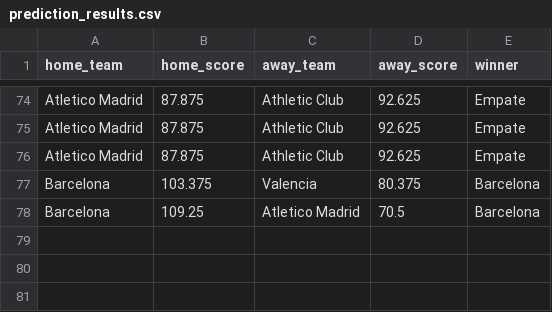
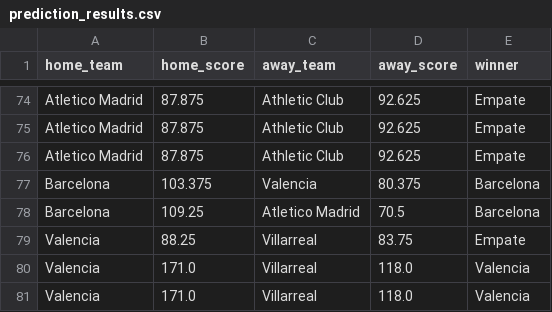
Before and after one commit to juancarlos1907/TFG-futbol_predicion, a CSV file: src/backend/prediction_results.csv, drawn as a sheet; only a part is shown, gaps mark what is left out.

Commit message:
fix: result for custom prediction

```diff
--- a/src/backend/prediction_results.csv
+++ b/src/backend/prediction_results.csv
@@ -78 +78,4 @@ Barcelona,103.375,Valencia,80.375,Barcelona
 Barcelona,109.25,Atletico Madrid,70.5,Barcelona
+Valencia,88.25,Villarreal,83.75,Empate
+Valencia,171.0,Villarreal,118.0,Valencia
+Valencia,171.0,Villarreal,118.0,Valencia
```
Also changed, not shown: 1 other file.
